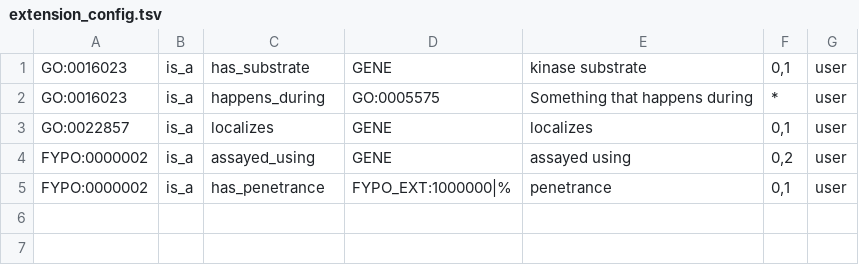
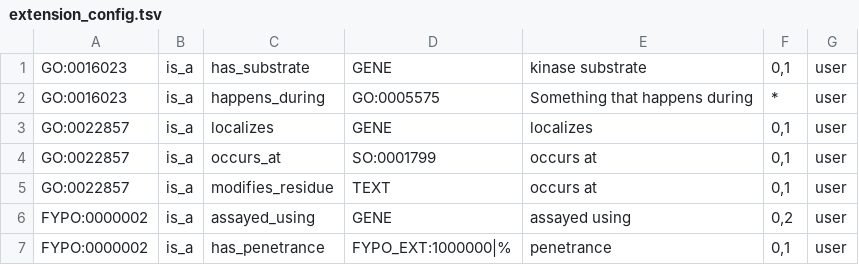
Before and after one commit to pombase/canto, a TSV file: t/data/extension_config.tsv, drawn as a sheet.

Commit message:
Add SO and more example ann.ex. configs
Refs #1018

```diff
--- a/t/data/extension_config.tsv
+++ b/t/data/extension_config.tsv
@@ -3,2 +3,4 @@ GO:0016023	is_a	happens_during	GO:0005575	Something that happens during	*	user
 GO:0022857	is_a	localizes	GENE	localizes	0,1	user
+GO:0022857	is_a	occurs_at	SO:0001799	occurs at	0,1	user
+GO:0022857	is_a	modifies_residue	TEXT	occurs at	0,1	user
 FYPO:0000002	is_a	assayed_using	GENE	assayed using	0,2	user
```
Also changed, not shown: 17 other files.
